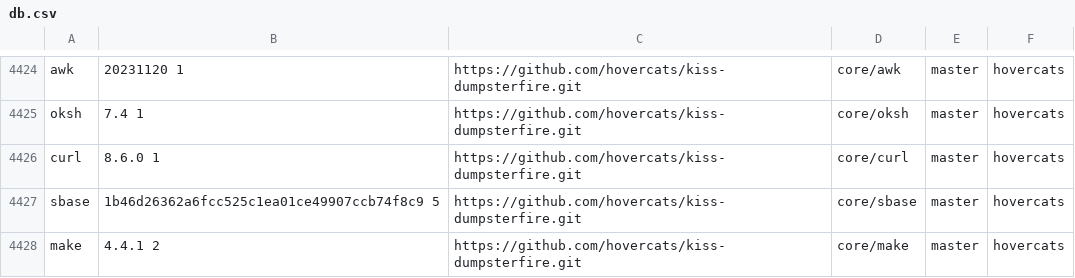
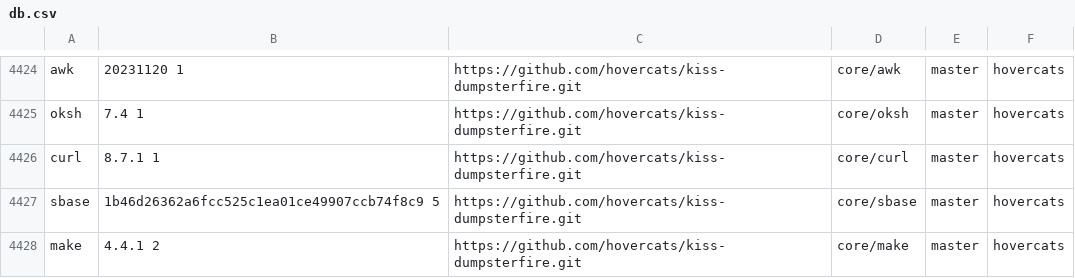
Before and after one commit to aabacchus/kiss-find, a CSV file: db.csv, drawn as a sheet; only a part is shown, gaps mark what is left out.

Commit message:
Deploying to gh-pages from @ aabacchus/kiss-find@5eac5d3d500d6a782c8d4753e95008ae5da86aee 🚀

```diff
--- a/db.csv
+++ b/db.csv
@@ -4425,3 +4425,3 @@ awk,20231120 1,https://github.com/hovercats/kiss-dumpsterfire.git,core/awk,maste
 oksh,7.4 1,https://github.com/hovercats/kiss-dumpsterfire.git,core/oksh,master,"hovercats"
-curl,8.6.0 1,https://github.com/hovercats/kiss-dumpsterfire.git,core/curl,master,"hovercats"
+curl,8.7.1 1,https://github.com/hovercats/kiss-dumpsterfire.git,core/curl,master,"hovercats"
 sbase,1b46d26362a6fcc525c1ea01ce49907ccb74f8c9 5,https://github.com/hovercats/kiss-dumpsterfire.git,core/sbase,master,"hovercats"
```
